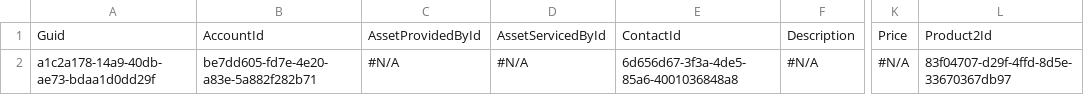
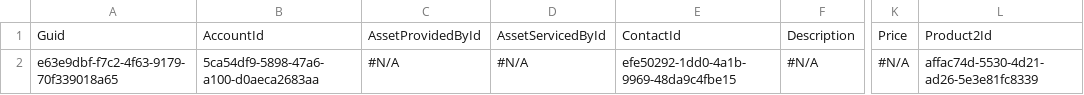
Before and after one commit to Prodlymoover/RepoTest3, a CSV file: Asset.csv, drawn as a sheet; only a part is shown, gaps mark what is left out; the diff names each change by its address in the sheet, - before the commit and + after, or states it on an @@ line.

```diff
--- a/Asset.csv
+++ b/Asset.csv
-A2: a1c2a178-14a9-40db-ae73-bdaa1d0dd29f
+A2: e63e9dbf-f7c2-4f63-9179-70f339018a65
-B2: be7dd605-fd7e-4e20-a83e-5a882f282b71
+B2: 5ca54df9-5898-47a6-a100-d0aeca2683aa
-E2: 6d656d67-3f3a-4de5-85a6-4001036848a8
+E2: efe50292-1dd0-4a1b-9969-48da9c4fbe15
-L2: 83f04707-d29f-4ffd-8d5e-33670367db97
+L2: affac74d-5530-4d21-ad26-5e3e81fc8339
```
Also changed, not shown: Account.csv, Case.csv, 2 other files.
